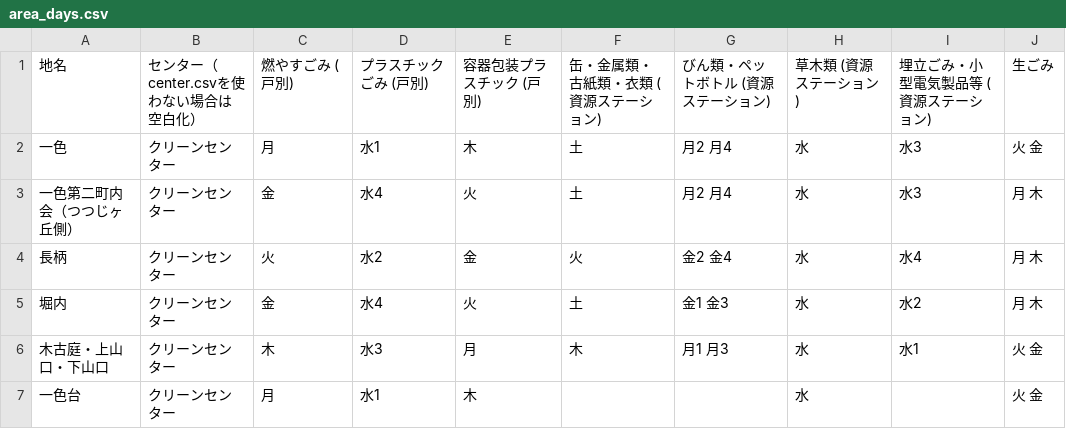
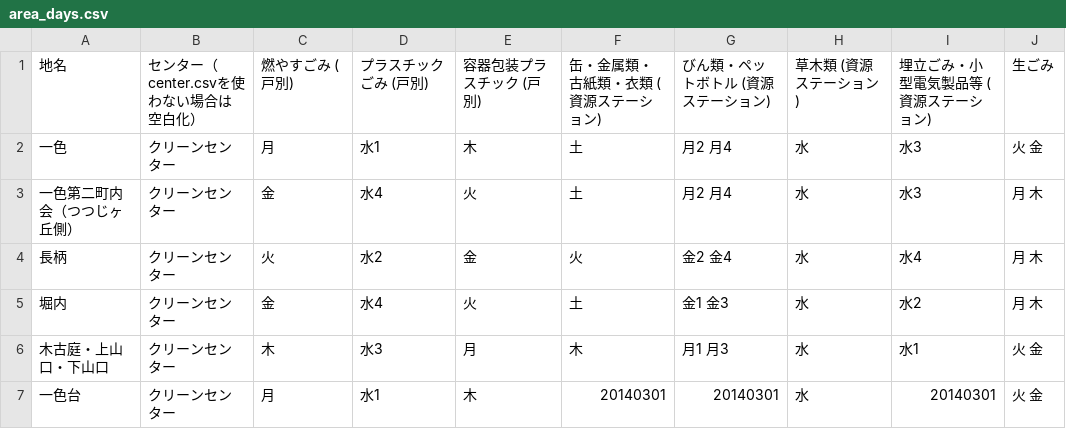
Before and after one commit to H1RO/5374, a CSV file: data/area_days.csv, drawn as a sheet.

Commit message:
Update area_days.csv

```diff
--- a/data/area_days.csv
+++ b/data/area_days.csv
@@ -6,2 +6,2 @@
 木古庭・上山口・下山口 ,クリーンセンター,木,水3,月,木,月1 月3,水,水1,火 金
-一色台,クリーンセンター,月,水1,木, , ,水, ,火 金
+一色台,クリーンセンター,月,水1,木,20140301,20140301,水,20140301,火 金
```
